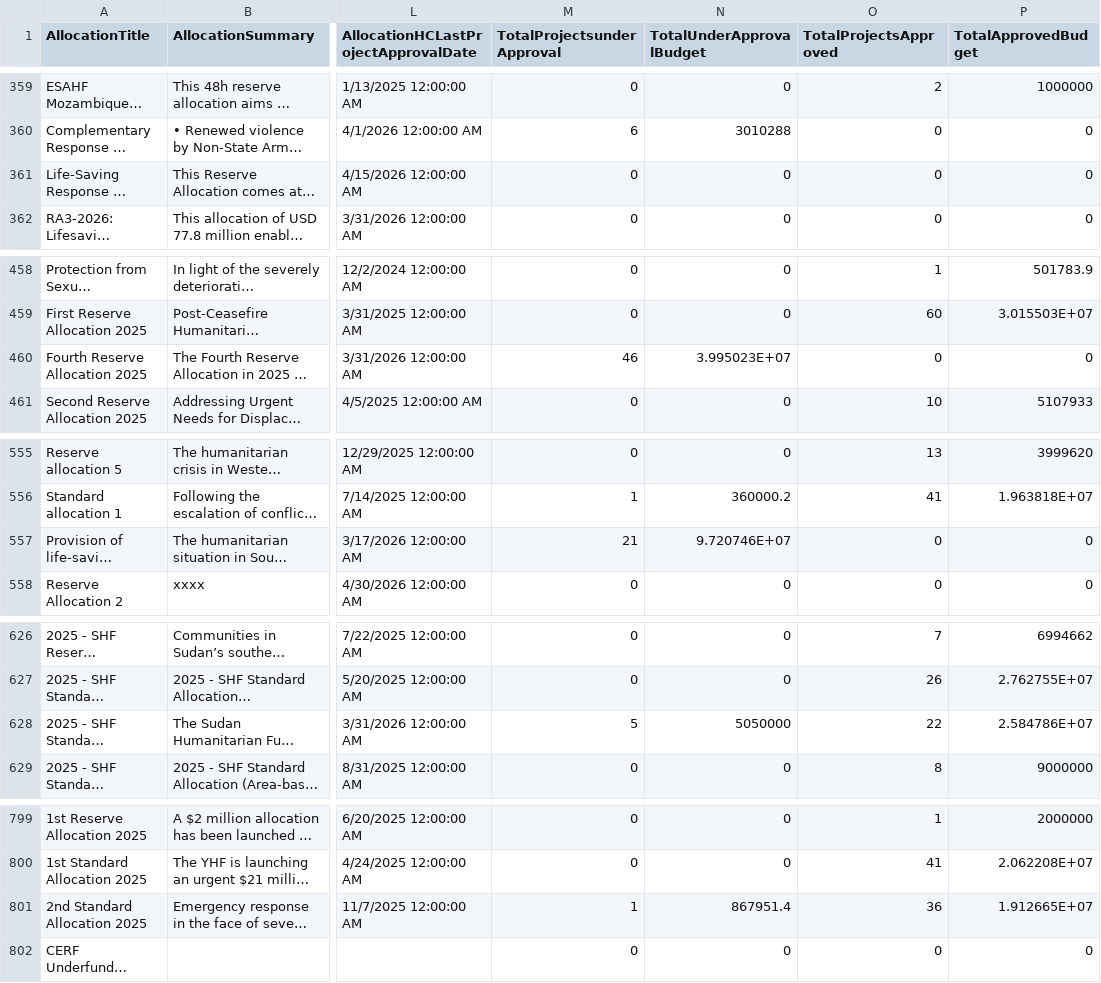
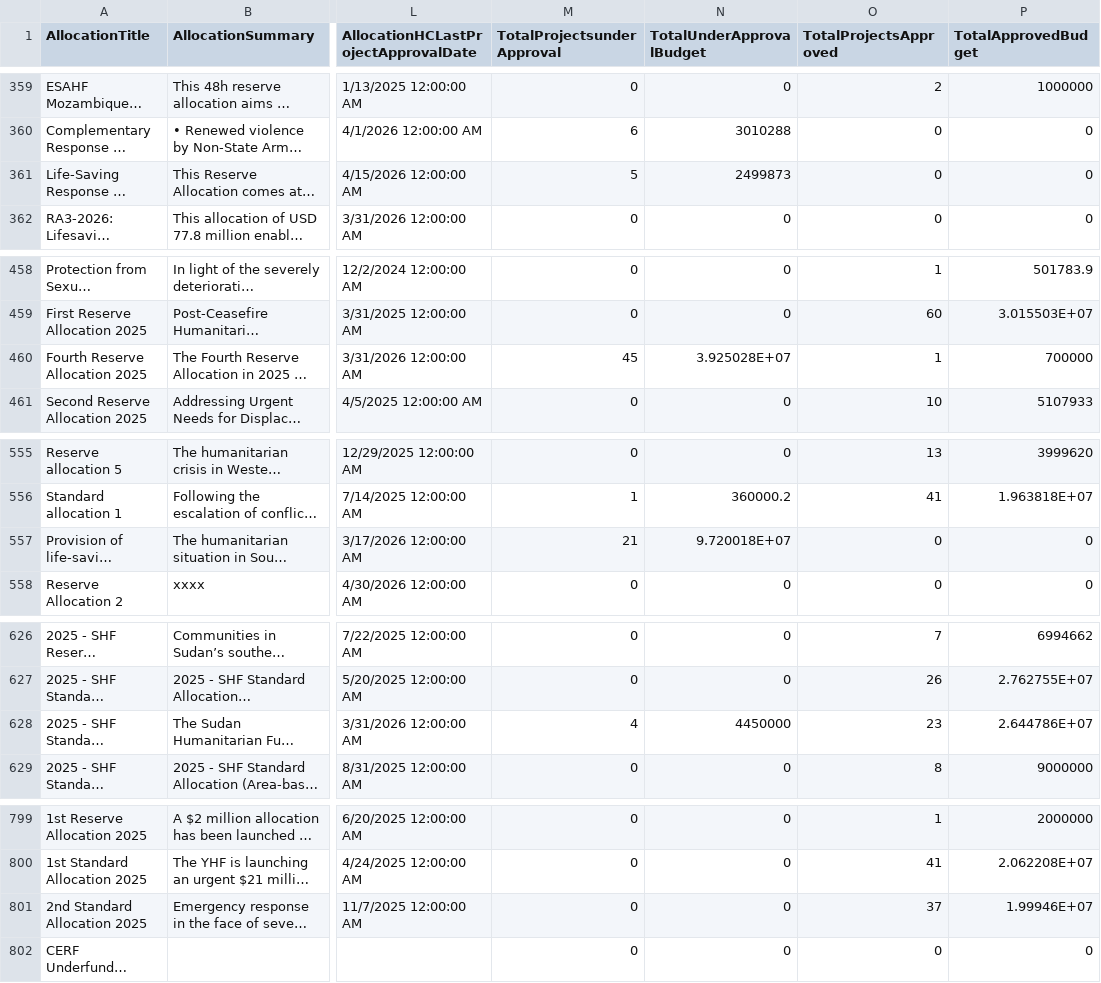
Before and after one commit to CBPFGMS/cbpfgms-data, a CSV file: utils/CBPF_allocations_overview_static/data/AllocationTypes.csv, drawn as a sheet; only a part is shown, gaps mark what is left out; long unchanged cells end in …; the diff names each change by its address in the sheet, - before the commit and + after, or states it on an @@ line.

```diff
--- a/utils/CBPF_allocations_overview_static/data/AllocationTypes.csv
+++ b/utils/CBPF_allocations_overview_static/data/AllocationTypes.csv
-M361 (TotalProjectsunderApproval): 0
+M361 (TotalProjectsunderApproval): 5
-N361 (TotalUnderApprovalBudget): 0
+N361 (TotalUnderApprovalBudget): 2499873
-M460 (TotalProjectsunderApproval): 46
+M460 (TotalProjectsunderApproval): 45
-N460 (TotalUnderApprovalBudget): 3.995023E+07
+N460 (TotalUnderApprovalBudget): 3.925028E+07
-O460 (TotalProjectsApproved): 0
+O460 (TotalProjectsApproved): 1
-P460 (TotalApprovedBudget): 0
+P460 (TotalApprovedBudget): 700000
-N557 (TotalUnderApprovalBudget): 9.720746E+07
+N557 (TotalUnderApprovalBudget): 9.720018E+07
-M628 (TotalProjectsunderApproval): 5
+M628 (TotalProjectsunderApproval): 4
-N628 (TotalUnderApprovalBudget): 5050000
+N628 (TotalUnderApprovalBudget): 4450000
-O628 (TotalProjectsApproved): 22
+O628 (TotalProjectsApproved): 23
-P628 (TotalApprovedBudget): 2.584786E+07
+P628 (TotalApprovedBudget): 2.644786E+07
-M801 (TotalProjectsunderApproval): 1
+M801 (TotalProjectsunderApproval): 0
-N801 (TotalUnderApprovalBudget): 867951.4
+N801 (TotalUnderApprovalBudget): 0
-O801 (TotalProjectsApproved): 36
+O801 (TotalProjectsApproved): 37
-P801 (TotalApprovedBudget): 1.912665E+07
+P801 (TotalApprovedBudget): 1.99946E+07
```
Also changed, not shown: utils/CBPF_allocations_overview_static/data/ProjectSummaryAggV2_2015.csv, utils/CBPF_allocations_overview_static/data/ProjectSummaryV2_2021.csv, 9 other files.
